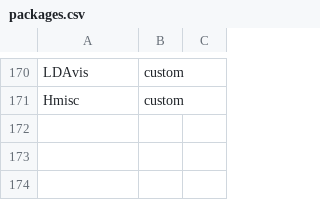
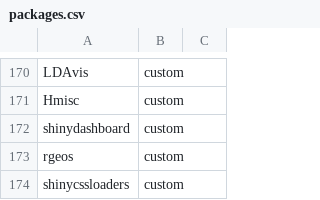
Before and after one commit to phileas-condemine/drees_indicateur_viz, a CSV file: R/packages.csv, drawn as a sheet; only a part is shown, gaps mark what is left out; the diff names each change by its address in the sheet, - before the commit and + after, or states it on an @@ line.

Commit message:
add installer for most packages

```diff
--- a/R/packages.csv
+++ b/R/packages.csv
+row 172: shinydashboard | custom
+row 173: rgeos | custom
+row 174: shinycssloaders | custom
```
